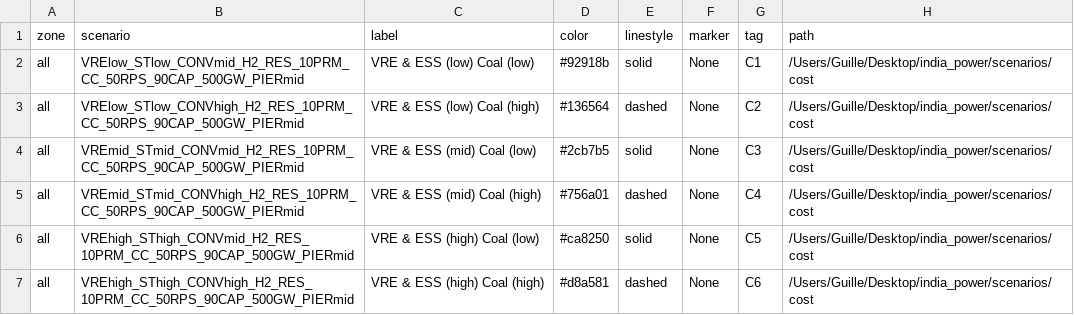
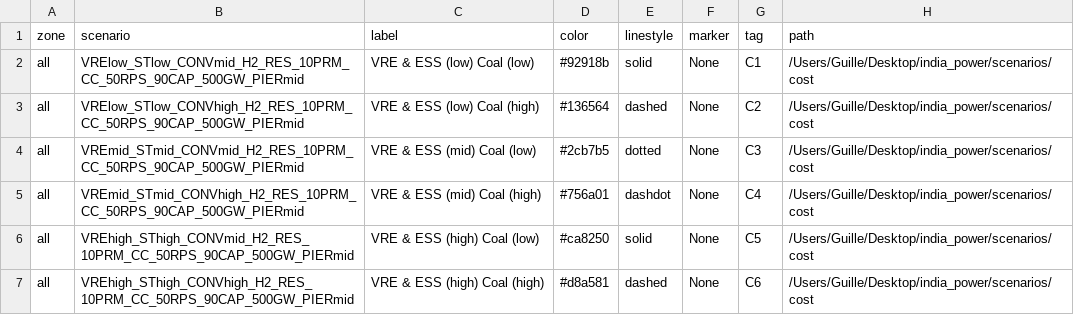
Before and after one commit to cetlab-ucsb/gridpath_india_viz, a CSV file: csvs/tech_cost-scenario_labels.csv, drawn as a sheet.

```diff
--- a/csvs/tech_cost-scenario_labels.csv
+++ b/csvs/tech_cost-scenario_labels.csv
@@ -3,4 +3,4 @@ all,VRElow_STlow_CONVmid_H2_RES_10PRM_CC_50RPS_90CAP_500GW_PIERmid,VRE & ESS (lo
 all,VRElow_STlow_CONVhigh_H2_RES_10PRM_CC_50RPS_90CAP_500GW_PIERmid,VRE & ESS (low) Coal (high),#136564,dashed,None,C2,/Users/Guille/Desktop/india_power/scenarios/cost
-all,VREmid_STmid_CONVmid_H2_RES_10PRM_CC_50RPS_90CAP_500GW_PIERmid,VRE & ESS (mid) Coal (low),#2cb7b5,solid,None,C3,/Users/Guille/Desktop/india_power/scenarios/cost
-all,VREmid_STmid_CONVhigh_H2_RES_10PRM_CC_50RPS_90CAP_500GW_PIERmid,VRE & ESS (mid) Coal (high),#756a01,dashed,None,C4,/Users/Guille/Desktop/india_power/scenarios/cost
+all,VREmid_STmid_CONVmid_H2_RES_10PRM_CC_50RPS_90CAP_500GW_PIERmid,VRE & ESS (mid) Coal (low),#2cb7b5,dotted,None,C3,/Users/Guille/Desktop/india_power/scenarios/cost
+all,VREmid_STmid_CONVhigh_H2_RES_10PRM_CC_50RPS_90CAP_500GW_PIERmid,VRE & ESS (mid) Coal (high),#756a01,dashdot,None,C4,/Users/Guille/Desktop/india_power/scenarios/cost
 all,VREhigh_SThigh_CONVmid_H2_RES_10PRM_CC_50RPS_90CAP_500GW_PIERmid,VRE & ESS (high) Coal (low),#ca8250,solid,None,C5,/Users/Guille/Desktop/india_power/scenarios/cost
```
Also changed, not shown: csvs/alt_tech-scenario_labels.csv, csvs/demand_profiles-scenario_labels.csv, 10 other files.
